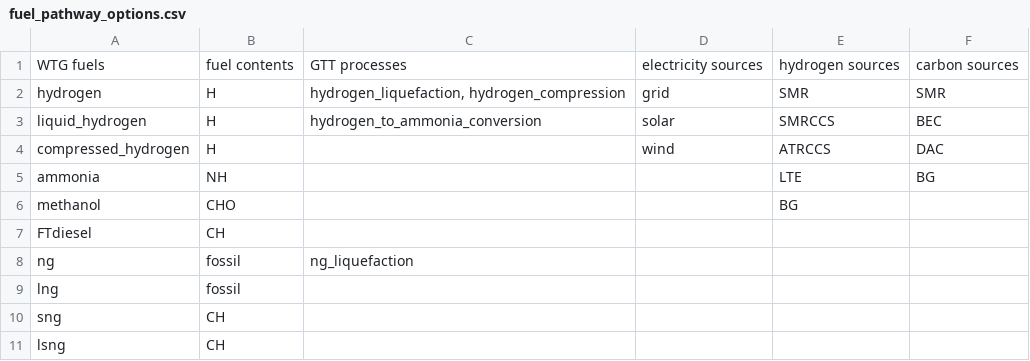
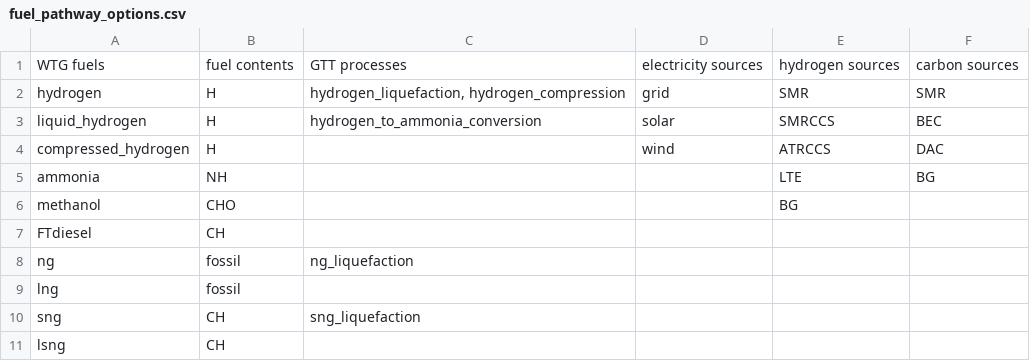
Before and after one commit to mcsc-impact-climate/MIT_NavigaTE_inputs, a CSV file: input_fuel_pathway_data/fuel_pathway_options.csv, drawn as a sheet.

Commit message:
Added dedicated process step for synthetic ng liquefaction, and fixed bug that was preventing sng production from being included in lsng pathway

```diff
--- a/input_fuel_pathway_data/fuel_pathway_options.csv
+++ b/input_fuel_pathway_data/fuel_pathway_options.csv
@@ -9,3 +9,3 @@ ng,fossil,ng_liquefaction,,,
 lng,fossil,,,,
-sng,CH,,,,
+sng,CH,sng_liquefaction,,,
 lsng,CH,,,,
```
Also changed, not shown: 3 other files.
